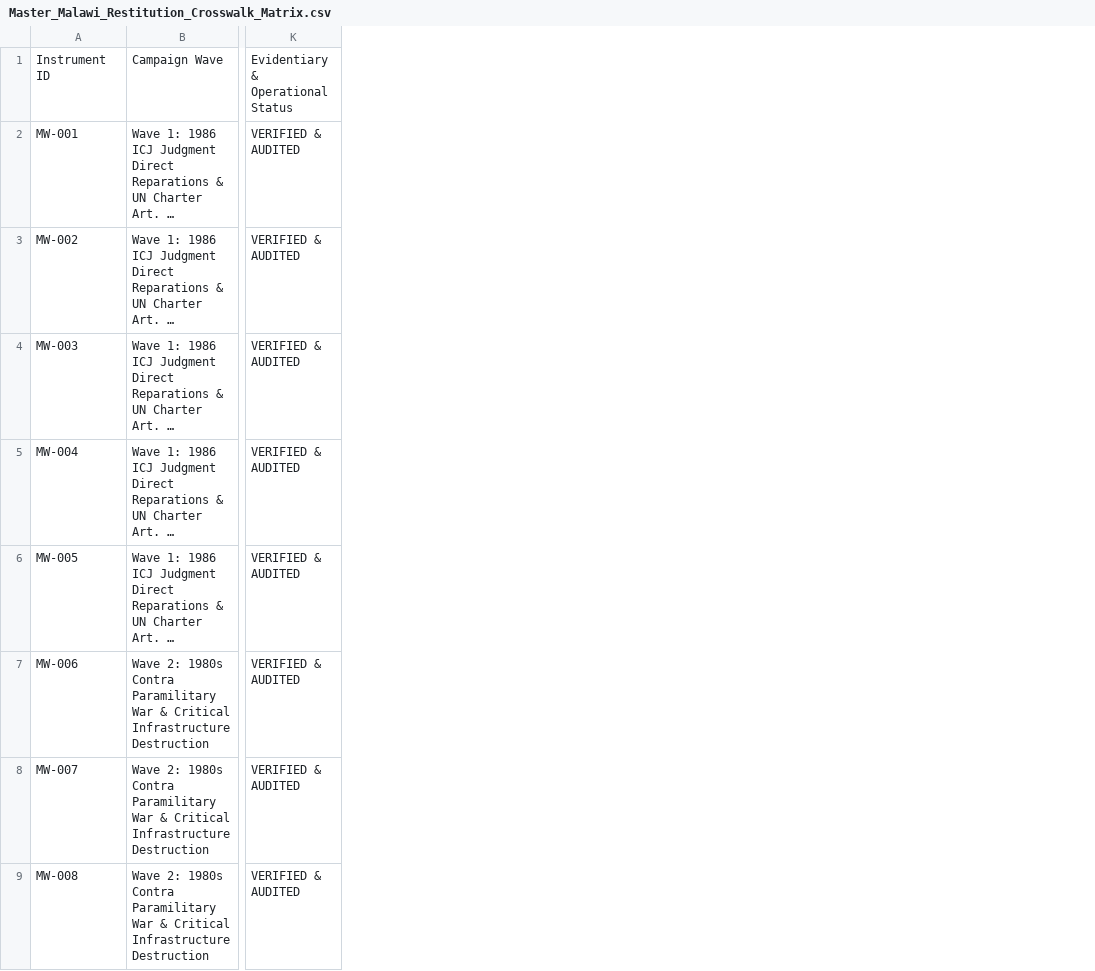
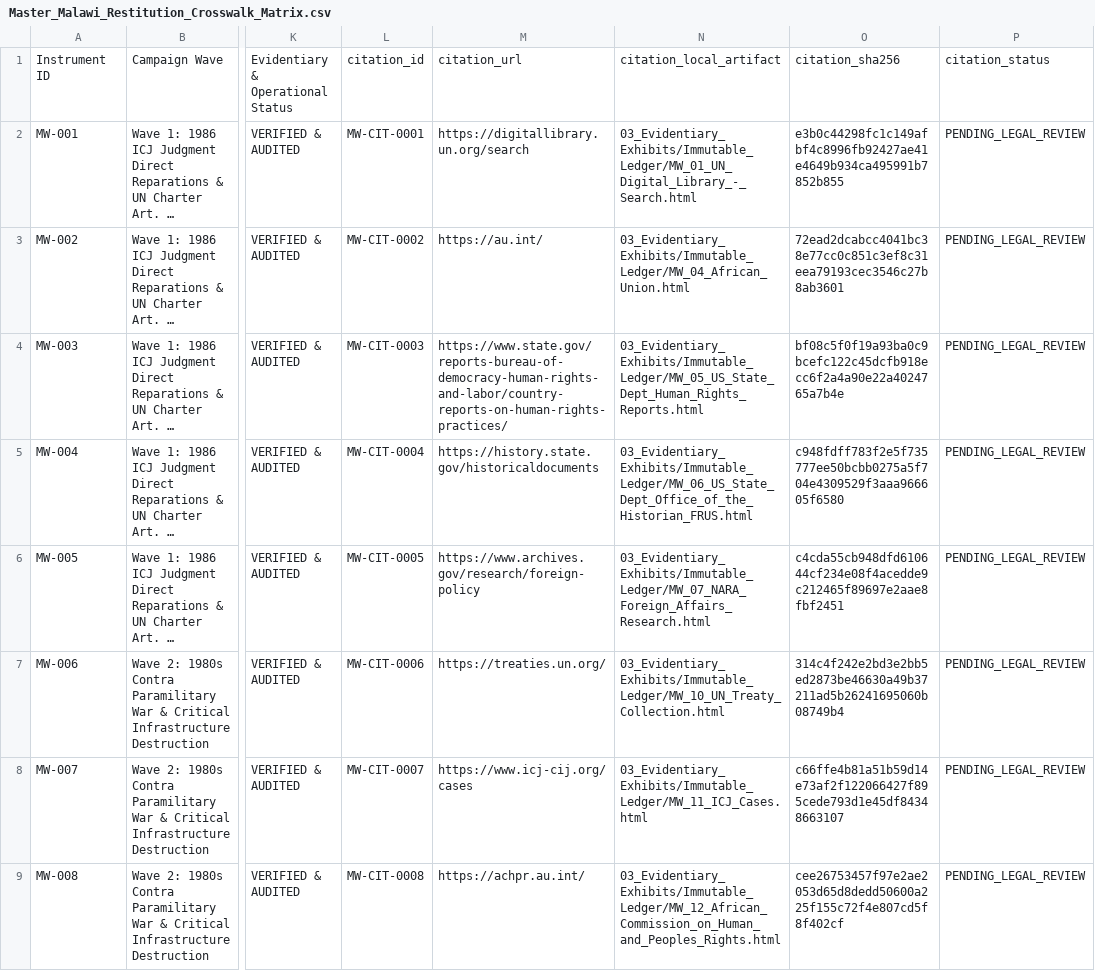
Before and after one commit to GlobalRestitutionAlliance/africa-us-mw-malawi-master-litigation, a CSV file: 00_Master_Knowledge_Base/Master_Malawi_Restitution_Crosswalk_Matrix.csv, drawn as a sheet; only a part is shown, gaps mark what is left out; long unchanged cells end in …; the diff names each change by its address in the sheet, - before the commit and + after, or states it on an @@ line.

Commit message:
AFRICA harvest/citations/docs/manifests parity pass

```diff
--- a/00_Master_Knowledge_Base/Master_Malawi_Restitution_Crosswalk_Matrix.csv
+++ b/00_Master_Knowledge_Base/Master_Malawi_Restitution_Crosswalk_Matrix.csv
+column L, rows 1-9: citation_id | MW-CIT-0001 | MW-CIT-0002 | MW-CIT-0003 | MW-CIT-0004 | MW-CIT-0005 | MW-CIT-0006 | MW-CIT-0007 | MW-CIT-0008
+column M, rows 1-9: citation_url | https://digitallibrary.un.org/search | https://au.int/ | https://www.state.gov/reports-bureau-of-democracy-human-rights-and-labor/country-reports-on-human-rights-practices/ | https://history.state.gov/historicaldocuments | https://www.archives.gov/research/foreign-policy | https://treaties.un.org/ | https://www.icj-cij.org/cases | https://achpr.au.int/
+column N, rows 1-9: citation_local_artifact | 03_Evidentiary_Exhibits/Immutable_Ledger/MW_01_UN_Digital_Library_-_Search.html | 03_Evidentiary_Exhibits/Immutable_Ledger/MW_04_African_Union.html | 03_Evidentiary_Exhibits/Immutable_Ledger/MW_05_US_State_Dept_Human_Rights_Reports.html | 03_Evidentiary_Exhibits/Immutable_Ledger/MW_06_US_State_Dept_Office_of_the_Historian_FRUS.html | 03_Evidentiary_Exhibits/Immutable_Ledger/MW_07_NARA_Foreign_Affairs_Research.html | 03_Evidentiary_Exhibits/Immutable_Ledger/MW_10_UN_Treaty_Collection.html | 03_Evidentiary_Exhibits/Immutable_Ledger/MW_11_ICJ_Cases.html | 03_Evidentiary_Exhibits/Immutable_Ledger/MW_12_African_Commission_on_Human_and_Peoples_Rights.html
+column O, rows 1-9: citation_sha256 | e3b0c44298fc1c149afbf4c8996fb92427ae41e4649b934ca495991b7852b855 | 72ead2dcabcc4041bc38e77cc0c851c3ef8c31eea79193cec3546c27b8ab3601 | bf08c5f0f19a93ba0c9bcefc122c45dcfb918ecc6f2a4a90e22a4024765a7b4e | c948fdff783f2e5f735777ee50bcbb0275a5f704e4309529f3aaa966605f6580 | c4cda55cb948dfd610644cf234e08f4acedde9c212465f89697e2aae8fbf2451 | 314c4f242e2bd3e2bb5ed2873be46630a49b37211ad5b26241695060b08749b4 | c66ffe4b81a51b59d14e73af2f122066427f895cede793d1e45df84348663107 | cee26753457f97e2ae2053d65d8dedd50600a225f155c72f4e807cd5f8f402cf
+column P, rows 1-9: citation_status | PENDING_LEGAL_REVIEW | PENDING_LEGAL_REVIEW | PENDING_LEGAL_REVIEW | PENDING_LEGAL_REVIEW | PENDING_LEGAL_REVIEW | PENDING_LEGAL_REVIEW | PENDING_LEGAL_REVIEW | PENDING_LEGAL_REVIEW
```
Also changed, not shown: 00_Master_Knowledge_Base/Master_US_MW_MALAWI_Restitution_Crosswalk_Matrix.csv, 53 other files.
